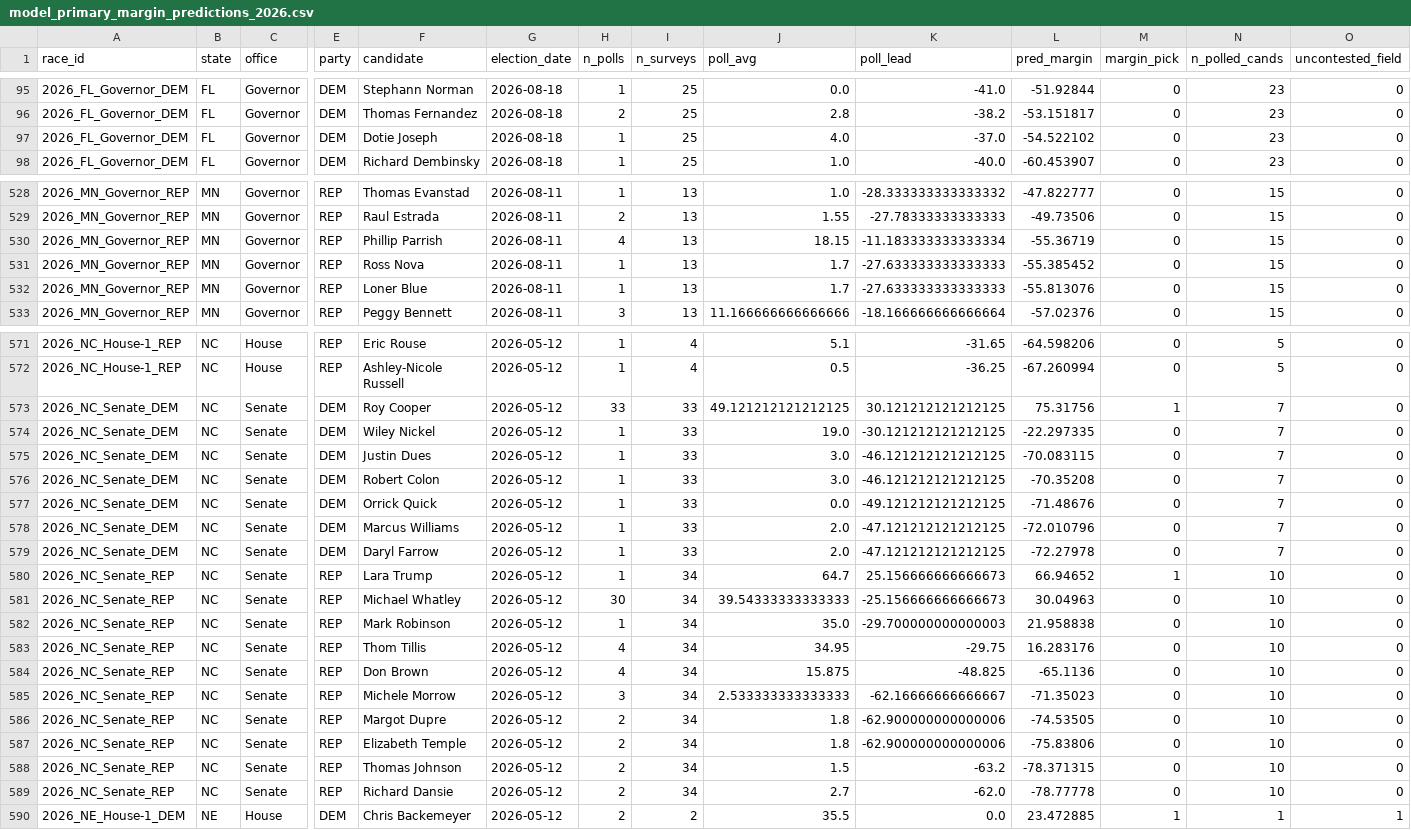
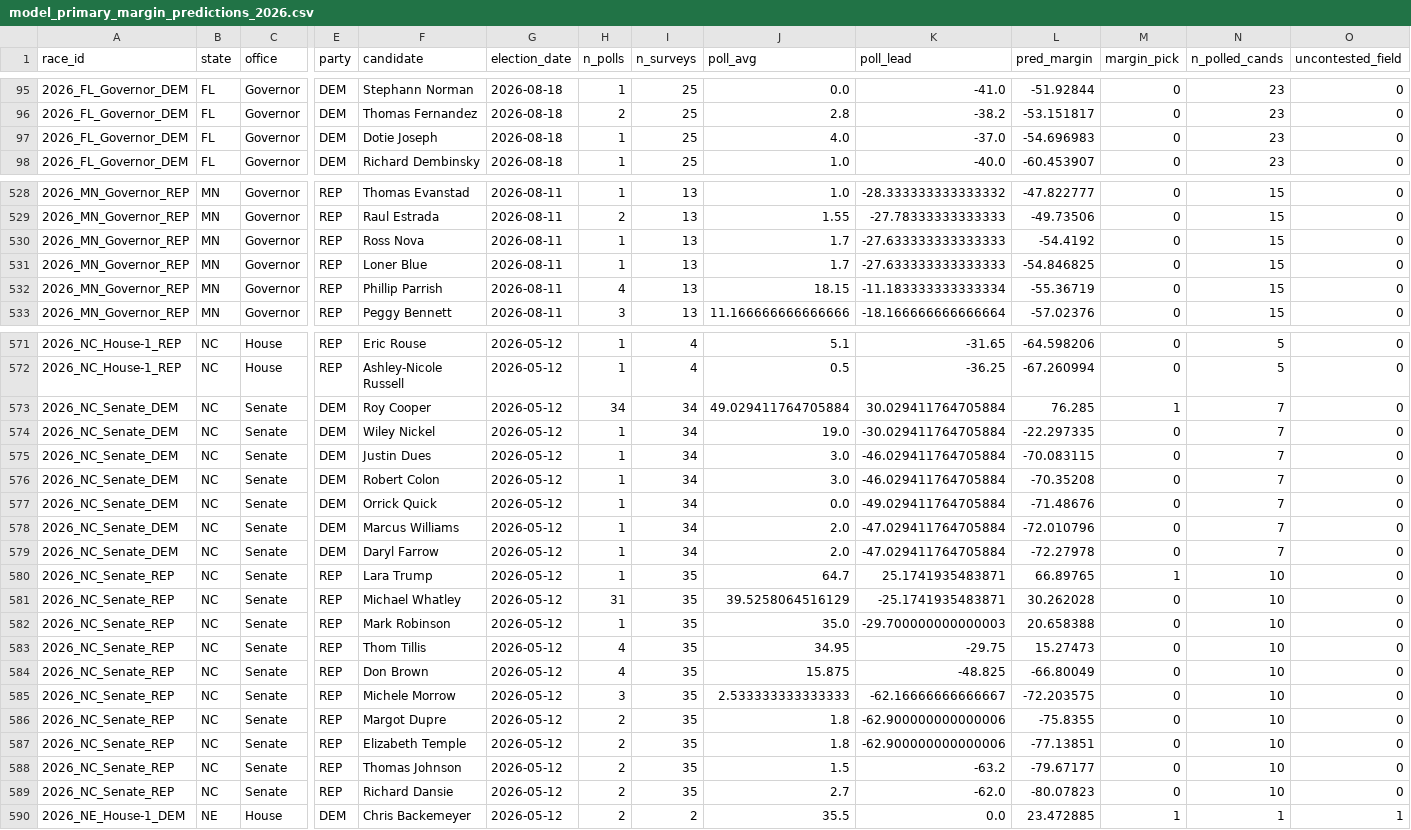
Before and after one commit to pjmerica/polling-agg-2026, a CSV file: data/processed/model_primary_margin_predictions_2026.csv, drawn as a sheet; only a part is shown, gaps mark what is left out; removed rows and columns are numbered as before the commit, all else as after; rows hold the shown columns only; the diff covers the shown part only; the diff names each change by its address in the sheet, - before the commit and + after, or states it on an @@ line.

```diff
--- a/data/processed/model_primary_margin_predictions_2026.csv
+++ b/data/processed/model_primary_margin_predictions_2026.csv
-L97 (pred_margin): -54.522102
+L97 (pred_margin): -54.696983
+row 530: 2026_MN_Governor_REP | MN | Governor | REP | Ross Nova | 2026-08-11 | 1 | 13 | 1.7 | -27.633333333333333 | -54.4192 | 0 | 15 | 0
+row 531: 2026_MN_Governor_REP | MN | Governor | REP | Loner Blue | 2026-08-11 | 1 | 13 | 1.7 | -27.633333333333333 | -54.846825 | 0 | 15 | 0
-row 531: 2026_MN_Governor_REP | MN | Governor | REP | Ross Nova | 2026-08-11 | 1 | 13 | 1.7 | -27.633333333333333 | -55.385452 | 0 | 15 | 0
-row 532: 2026_MN_Governor_REP | MN | Governor | REP | Loner Blue | 2026-08-11 | 1 | 13 | 1.7 | -27.633333333333333 | -55.813076 | 0 | 15 | 0
-H573 (n_polls): 33
+H573 (n_polls): 34
-I573:I579 (n_surveys): 33
+I573:I579 (n_surveys): 34
-J573 (poll_avg): 49.121212121212125
+J573 (poll_avg): 49.029411764705884
-K573 (poll_lead): 30.121212121212125
+K573 (poll_lead): 30.029411764705884
-L573 (pred_margin): 75.31756
+L573 (pred_margin): 76.285
-K574 (poll_lead): -30.121212121212125
+K574 (poll_lead): -30.029411764705884
-K575:K576 (poll_lead): -46.121212121212125
+K575:K576 (poll_lead): -46.029411764705884
-K577 (poll_lead): -49.121212121212125
+K577 (poll_lead): -49.029411764705884
-K578:K579 (poll_lead): -47.121212121212125
+K578:K579 (poll_lead): -47.029411764705884
-I580:I589 (n_surveys): 34
+I580:I589 (n_surveys): 35
-K580 (poll_lead): 25.156666666666673
+K580 (poll_lead): 25.1741935483871
-L580 (pred_margin): 66.94652
+L580 (pred_margin): 66.89765
-H581 (n_polls): 30
+H581 (n_polls): 31
-J581 (poll_avg): 39.54333333333333
+J581 (poll_avg): 39.5258064516129
-K581 (poll_lead): -25.156666666666673
+K581 (poll_lead): -25.1741935483871
-L581 (pred_margin): 30.04963
+L581 (pred_margin): 30.262028
-L582 (pred_margin): 21.958838
+L582 (pred_margin): 20.658388
-L583 (pred_margin): 16.283176
+L583 (pred_margin): 15.27473
-L584 (pred_margin): -65.1136
+L584 (pred_margin): -66.80049
-L585 (pred_margin): -71.35023
+L585 (pred_margin): -72.203575
-L586 (pred_margin): -74.53505
+L586 (pred_margin): -75.8355
-L587 (pred_margin): -75.83806
+L587 (pred_margin): -77.13851
-L588 (pred_margin): -78.371315
+L588 (pred_margin): -79.67177
-L589 (pred_margin): -78.77778
+L589 (pred_margin): -80.07823
```
Also changed, not shown: 57 edited cells elsewhere in this file, data/processed/model_margin_predictions_2026.csv, data/processed/model_predictions_2026.csv, 8 other files.
